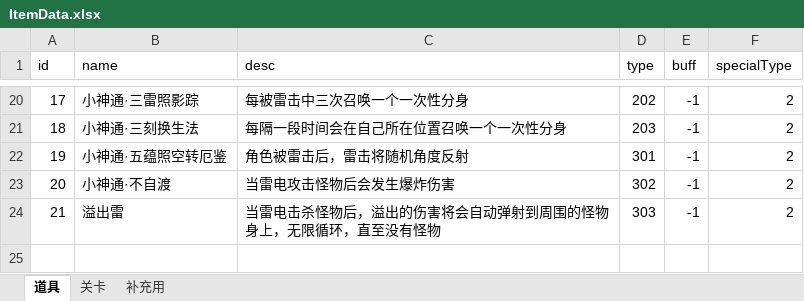
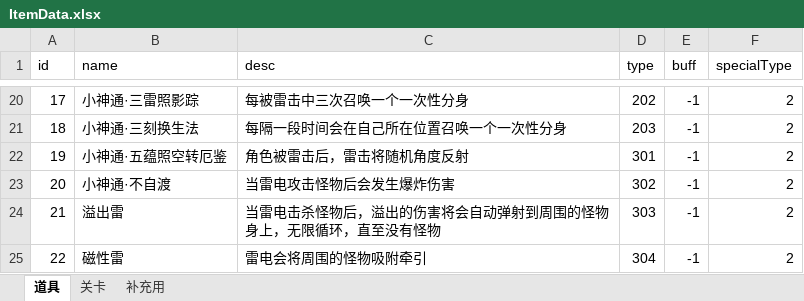
Before and after one commit to weiwei35/LightningEventDemo, an Excel workbook: Assets/Editor/ItemData.xlsx, sheet 道具, drawn as a sheet; only a part is shown, gaps mark what is left out; values as stored, in another font and other column widths than the file's, no borders; the diff names each change by its address in the sheet, - before the commit and + after, or states it on an @@ line.

```diff
--- a/Assets/Editor/ItemData.xlsx (sheet 道具)
+++ b/Assets/Editor/ItemData.xlsx (sheet 道具)
+row 25: 22 | 磁性雷 | 雷电会将周围的怪物吸附牵引 | 304 | -1 | 2
```
Also changed, not shown: 23 other files.
